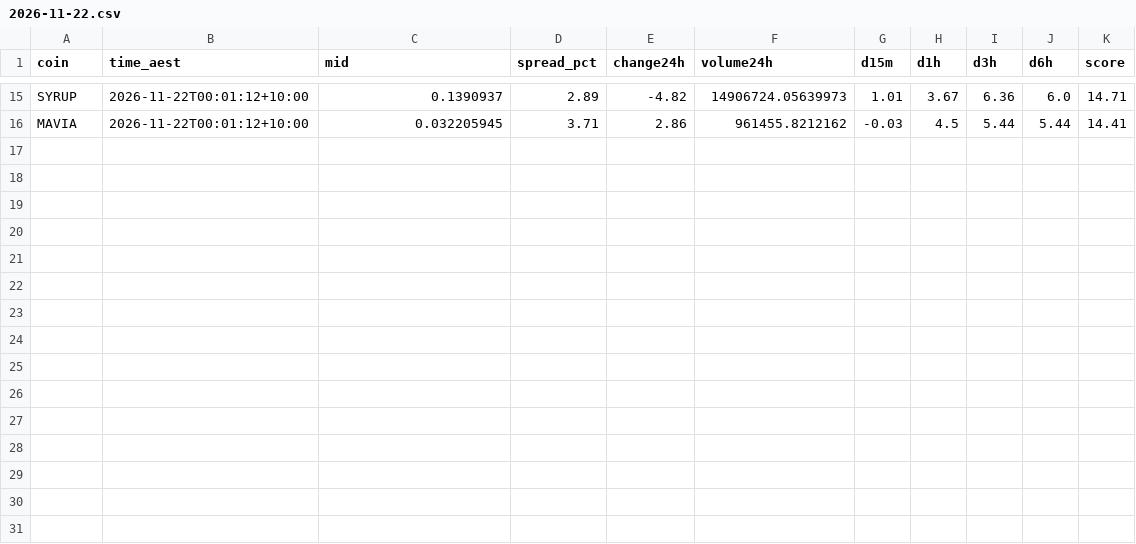
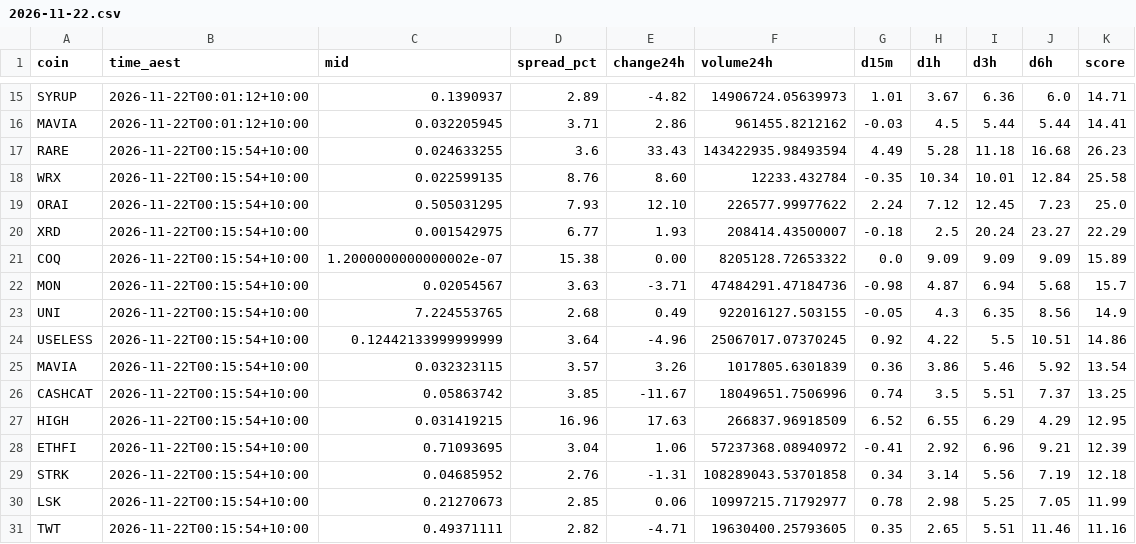
Before and after one commit to NickAu2020/coinspot-data, a CSV file: data/signals/2026-11-22.csv, drawn as a sheet; only a part is shown, gaps mark what is left out.

```diff
--- a/data/signals/2026-11-22.csv
+++ b/data/signals/2026-11-22.csv
@@ -16 +16,16 @@ SYRUP,2026-11-22T00:01:12+10:00,0.1390937,2.89,-4.82,14906724.05639973,1.01,3.67
 MAVIA,2026-11-22T00:01:12+10:00,0.032205945,3.71,2.86,961455.8212162,-0.03,4.5,5.44,5.44,14.41
+RARE,2026-11-22T00:15:54+10:00,0.024633255,3.6,33.43,143422935.98493594,4.49,5.28,11.18,16.68,26.23
+WRX,2026-11-22T00:15:54+10:00,0.022599135,8.76,8.60,12233.432784,-0.35,10.34,10.01,12.84,25.58
+ORAI,2026-11-22T00:15:54+10:00,0.505031295,7.93,12.10,226577.99977622,2.24,7.12,12.45,7.23,25.0
+XRD,2026-11-22T00:15:54+10:00,0.001542975,6.77,1.93,208414.43500007,-0.18,2.5,20.24,23.27,22.29
+COQ,2026-11-22T00:15:54+10:00,1.2000000000000002e-07,15.38,0.00,8205128.72653322,0.0,9.09,9.09,9.09,15.89
+MON,2026-11-22T00:15:54+10:00,0.02054567,3.63,-3.71,47484291.47184736,-0.98,4.87,6.94,5.68,15.7
+UNI,2026-11-22T00:15:54+10:00,7.224553765,2.68,0.49,922016127.503155,-0.05,4.3,6.35,8.56,14.9
+USELESS,2026-11-22T00:15:54+10:00,0.12442133999999999,3.64,-4.96,25067017.07370245,0.92,4.22,5.5,10.51,14.86
+MAVIA,2026-11-22T00:15:54+10:00,0.032323115,3.57,3.26,1017805.6301839,0.36,3.86,5.46,5.92,13.54
+CASHCAT,2026-11-22T00:15:54+10:00,0.05863742,3.85,-11.67,18049651.7506996,0.74,3.5,5.51,7.37,13.25
+HIGH,2026-11-22T00:15:54+10:00,0.031419215,16.96,17.63,266837.96918509,6.52,6.55,6.29,4.29,12.95
+ETHFI,2026-11-22T00:15:54+10:00,0.71093695,3.04,1.06,57237368.08940972,-0.41,2.92,6.96,9.21,12.39
+STRK,2026-11-22T00:15:54+10:00,0.04685952,2.76,-1.31,108289043.53701858,0.34,3.14,5.56,7.19,12.18
+LSK,2026-11-22T00:15:54+10:00,0.21270673,2.85,0.06,10997215.71792977,0.78,2.98,5.25,7.05,11.99
+TWT,2026-11-22T00:15:54+10:00,0.49371111,2.82,-4.71,19630400.25793605,0.35,2.65,5.51,11.46,11.16
```
Also changed, not shown: data/latest_accel.csv, 1 other file.
